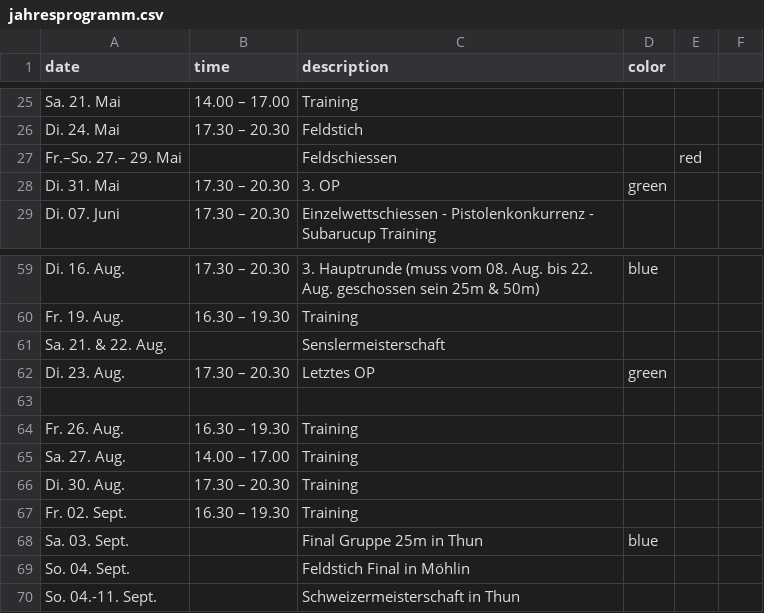
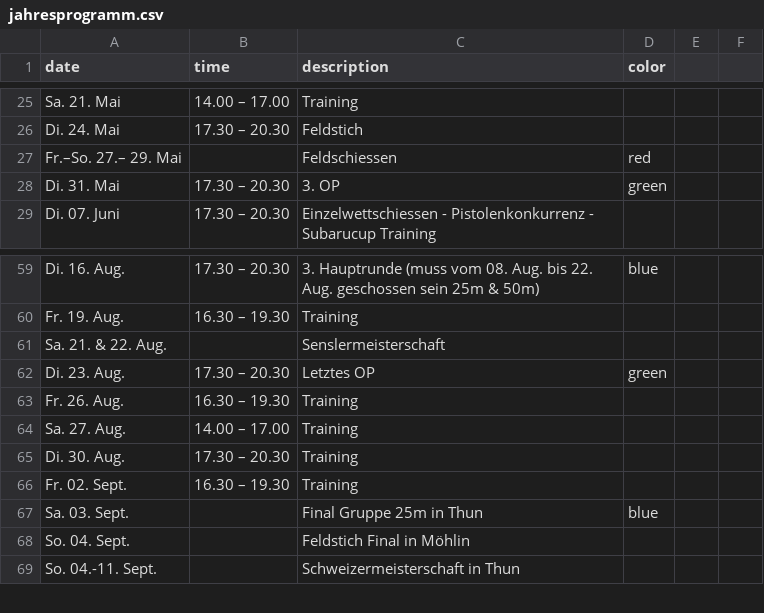
Before and after one commit to s4mux/ssgt-site, a CSV file: _data/jahresprogramm.csv, drawn as a sheet; only a part is shown, gaps mark what is left out.

```diff
--- a/_data/jahresprogramm.csv
+++ b/_data/jahresprogramm.csv
@@ -26,3 +26,3 @@ Sa. 21. Mai,14.00 – 17.00,Training,
 Di. 24. Mai,17.30 – 20.30,Feldstich,
-Fr.–So. 27.– 29. Mai,,Feldschiessen,,red
+Fr.–So. 27.– 29. Mai,,Feldschiessen,red
 Di. 31. Mai,17.30 – 20.30,3. OP,green
@@ -62,3 +62,2 @@ Sa. 21. & 22. Aug.,,Senslermeisterschaft ,
 Di. 23. Aug.,17.30 – 20.30,Letztes OP,green
-
 Fr. 26. Aug.,16.30 – 19.30,Training,
```
Also changed, not shown: 1 other file.
